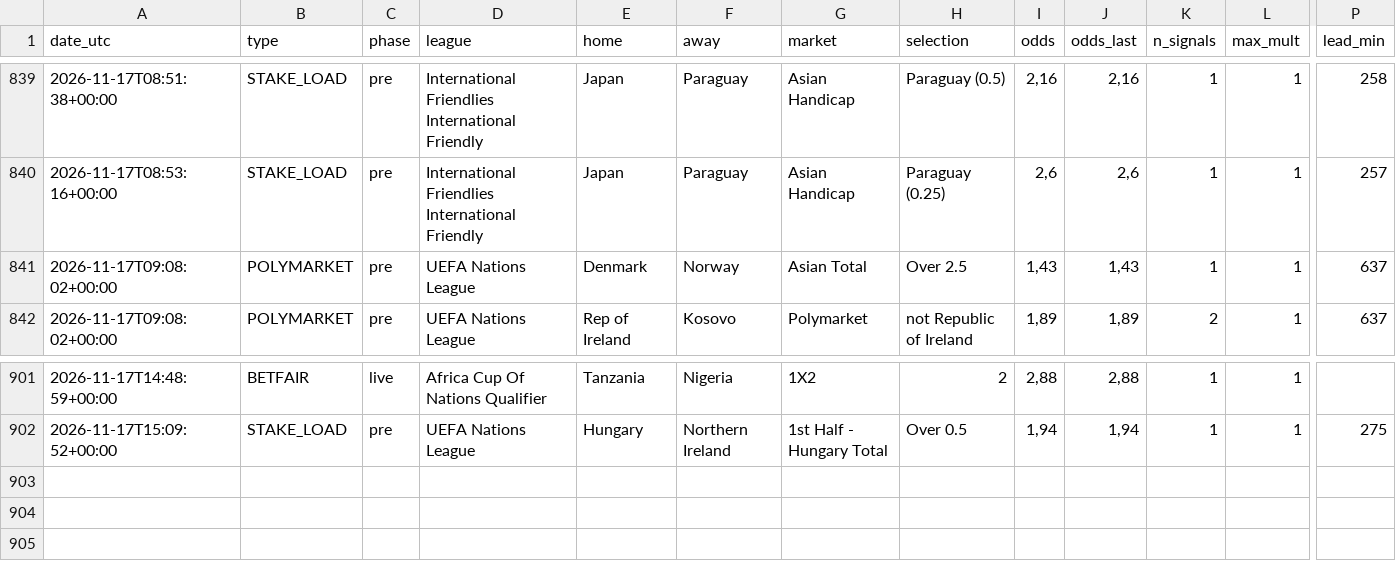
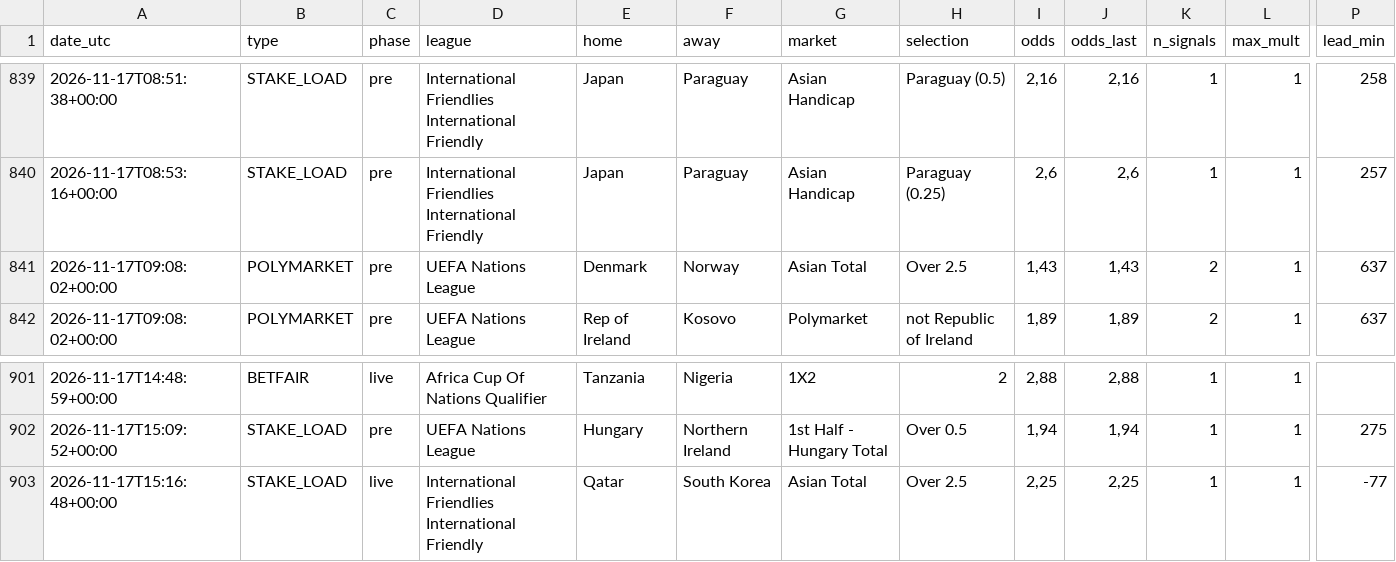
Before and after one commit to nunovinhas-creator/goal-roi, a CSV file: docs/bets.csv, drawn as a sheet; only a part is shown, gaps mark what is left out; rows hold the shown columns only; the diff names each change by its address in the sheet, - before the commit and + after, or states it on an @@ line.

```diff
--- a/docs/bets.csv
+++ b/docs/bets.csv
-K841 (n_signals): 1
+K841 (n_signals): 2
+row 903: 2026-11-17T15:16:48+00:00 | STAKE_LOAD | live | International Friendlies International Friendly | Qatar | South Korea | Asian Total | Over 2.5 | 2,25 | 2,25 | 1 | 1 | -77
```
Also changed, not shown: 6 other files.
